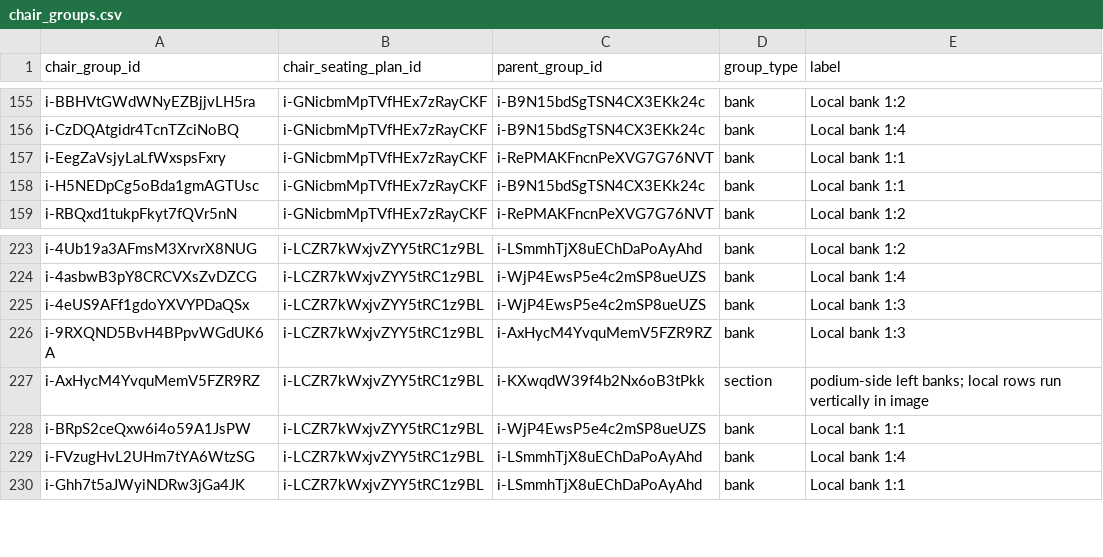
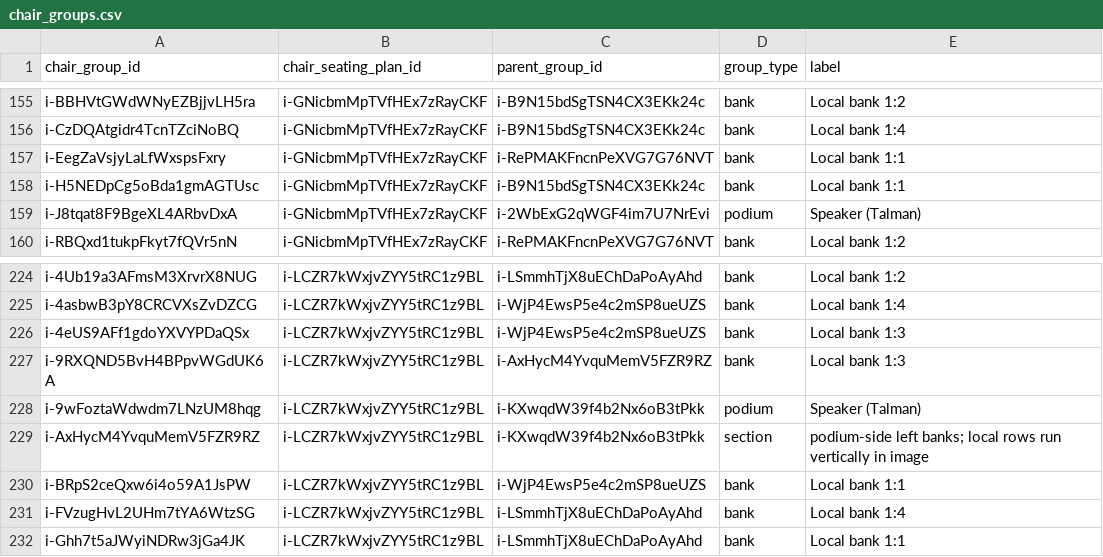
Before and after one commit to swerik-project/riksdagen-persons, a CSV file: data/chair_groups.csv, drawn as a sheet; only a part is shown, gaps mark what is left out; the diff names each change by its address in the sheet, - before the commit and + after, or states it on an @@ line.

Commit message:
add talman

```diff
--- a/data/chair_groups.csv
+++ b/data/chair_groups.csv
+row 159: i-J8tqat8F9BgeXL4ARbvDxA | i-GNicbmMpTVfHEx7zRayCKF | i-2WbExG2qWGF4im7U7NrEvi | podium | Speaker (Talman)
+row 228: i-9wFoztaWdwdm7LNzUM8hqg | i-LCZR7kWxjvZYY5tRC1z9BL | i-KXwqdW39f4b2Nx6oB3tPkk | podium | Speaker (Talman)
```
Also changed, not shown: data/chair_seat_numbering.csv.
